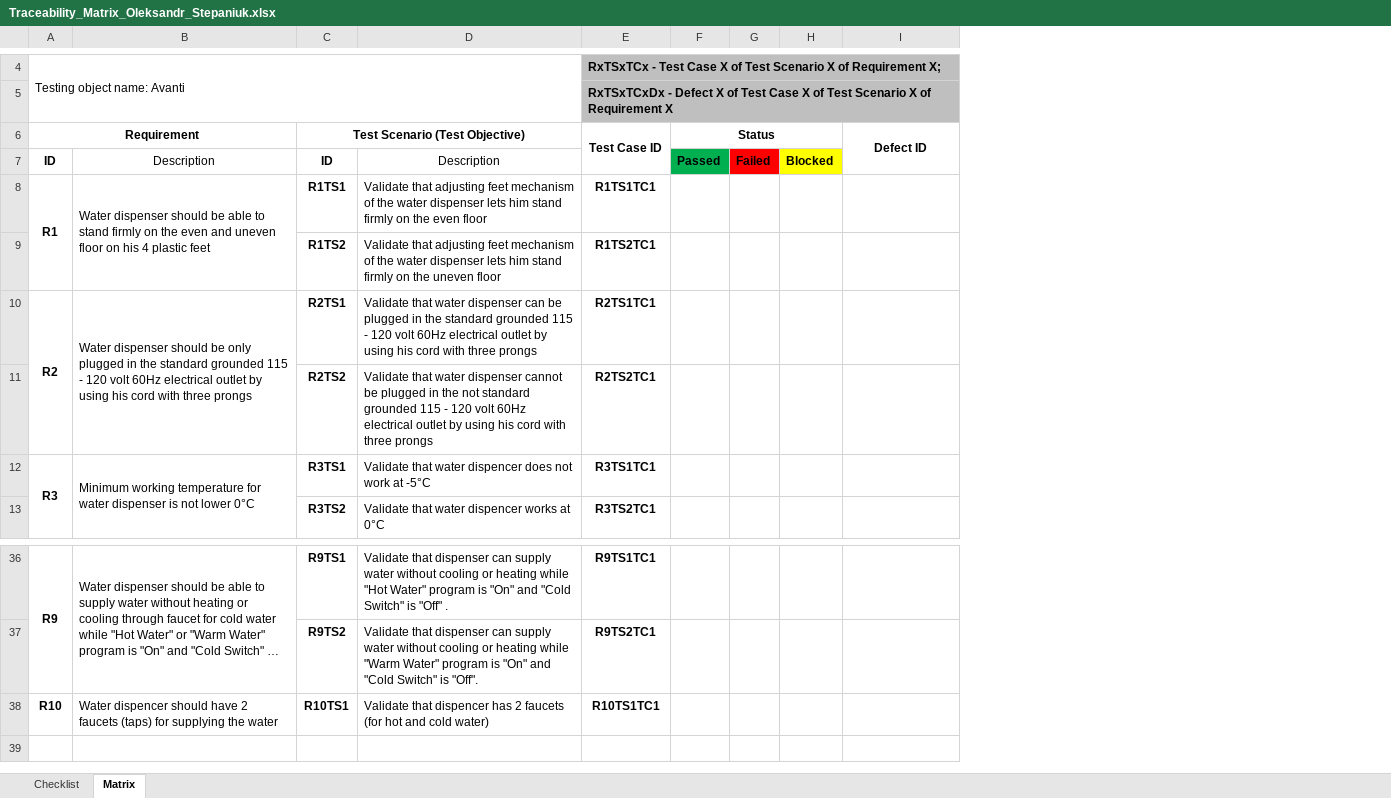
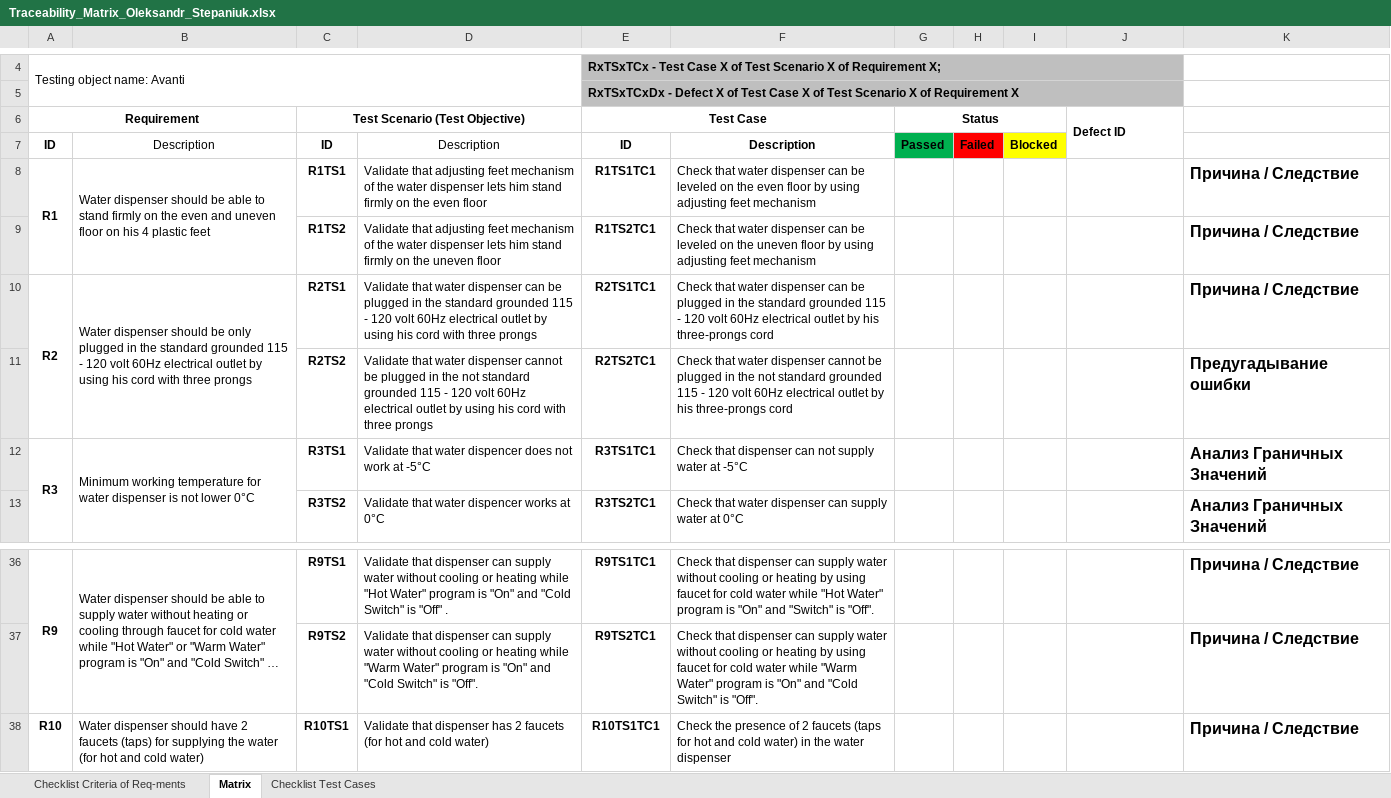
Before and after one commit to Alex1182-St/Lessons_Testing, an Excel workbook: Manual testing/Homework2/Traceability_Matrix_Oleksandr_Stepaniuk.xlsx, sheet Matrix, drawn as a sheet; only a part is shown, gaps mark what is left out; long unchanged cells end in …; values as stored, in another font and other column widths than the file's, no borders; removed rows and columns are numbered as before the commit, all else as after; the diff names each change by its address in the sheet, - before the commit and + after, or states it on an @@ line.

```diff
--- a/Manual testing/Homework2/Traceability_Matrix_Oleksandr_Stepaniuk.xlsx (sheet Matrix)
+++ b/Manual testing/Homework2/Traceability_Matrix_Oleksandr_Stepaniuk.xlsx (sheet Matrix)
-sheet tab: Checklist
+sheet tab: Checklist Test Cases
+sheet tab: Checklist Criteria of Req-ments
@@ sheet tab order changed: Checklist Criteria of Req-ments | Matrix | Checklist Test Cases @@
+column F, rows 7-13: Description | Check that water dispenser can be leveled on the even floor by using adjusting feet mechanism | Check that water dispenser can be leveled on the uneven floor by using adjusting feet mechanism | Check that water dispenser can be plugged in the standard grounded 115 - 120 volt 60Hz electrical outlet by his three-prongs cord | Check that water dispenser cannot be plugged in the not standard grounded 115 - 120 volt 60Hz electrical outlet by his three-prongs cord | Check that dispenser can not supply water at -5°C | Check that water dispenser can supply water at 0°C; rows 36-38: Check that dispenser can supply water without cooling or heating by using faucet for cold water while "Hot Water" program is "On" and "Switch" is "Off". | Check that dispenser can supply water without cooling or heating by using faucet for cold water while "Warm Water" program is "On" and "Cold Switch" is "Off". | Check the presence of 2 faucets (taps for hot and cold water) in the water dispenser
+column K, rows 8-13: Причина / Следствие | Причина / Следствие | Причина / Следствие | Предугадывание ошибки | Анализ Граничных Значений | Анализ Граничных Значений; rows 36-38: all Причина / Следствие
-E6: Test Case ID
+E6: Test Case
-E6:E7 merged
+E6:F6 merged
-J6 alignment: center
+J6 alignment: left
-E7 (Test Case): (empty)
+E7 (Test Case): ID
-B38: Water dispencer should have 2 faucets (taps) for supplying the water
+B38: Water dispenser should have 2 faucets (taps) for supplying the water (for hot and cold water)
-D38: Validate that dispencer has 2…
+D38: Validate that dispenser has 2…
```
Also changed, not shown: sheet Checklist Test Cases.
